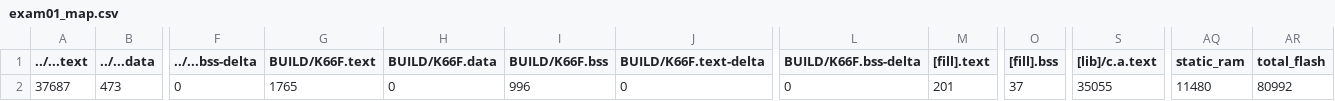
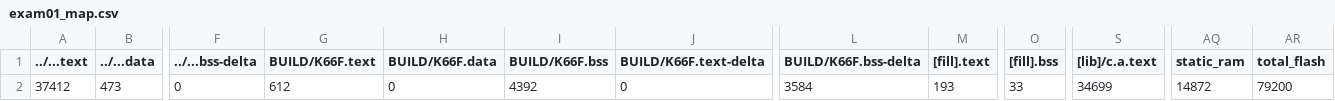
Before and after one commit to leetoby1215/exam01, a CSV file: exam01/BUILD/K66F/GCC_ARM/exam01_map.csv, drawn as a sheet; only a part is shown, gaps mark what is left out; the diff names each change by its address in the sheet, - before the commit and + after, or states it on an @@ line.

```diff
--- a/exam01/BUILD/K66F/GCC_ARM/exam01_map.csv
+++ b/exam01/BUILD/K66F/GCC_ARM/exam01_map.csv
-A2 (../...text): 37687
+A2 (../...text): 37412
-G2 (BUILD/K66F.text): 1765
+G2 (BUILD/K66F.text): 612
-I2 (BUILD/K66F.bss): 996
+I2 (BUILD/K66F.bss): 4392
-L2 (BUILD/K66F.bss-delta): 0
+L2 (BUILD/K66F.bss-delta): 3584
-M2 ([fill].text): 201
+M2 ([fill].text): 193
-O2 ([fill].bss): 37
+O2 ([fill].bss): 33
-S2 ([lib]/c.a.text): 35055
+S2 ([lib]/c.a.text): 34699
-AQ2 (static_ram): 11480
+AQ2 (static_ram): 14872
-AR2 (total_flash): 80992
+AR2 (total_flash): 79200
```
Also changed, not shown: 10 other files.
